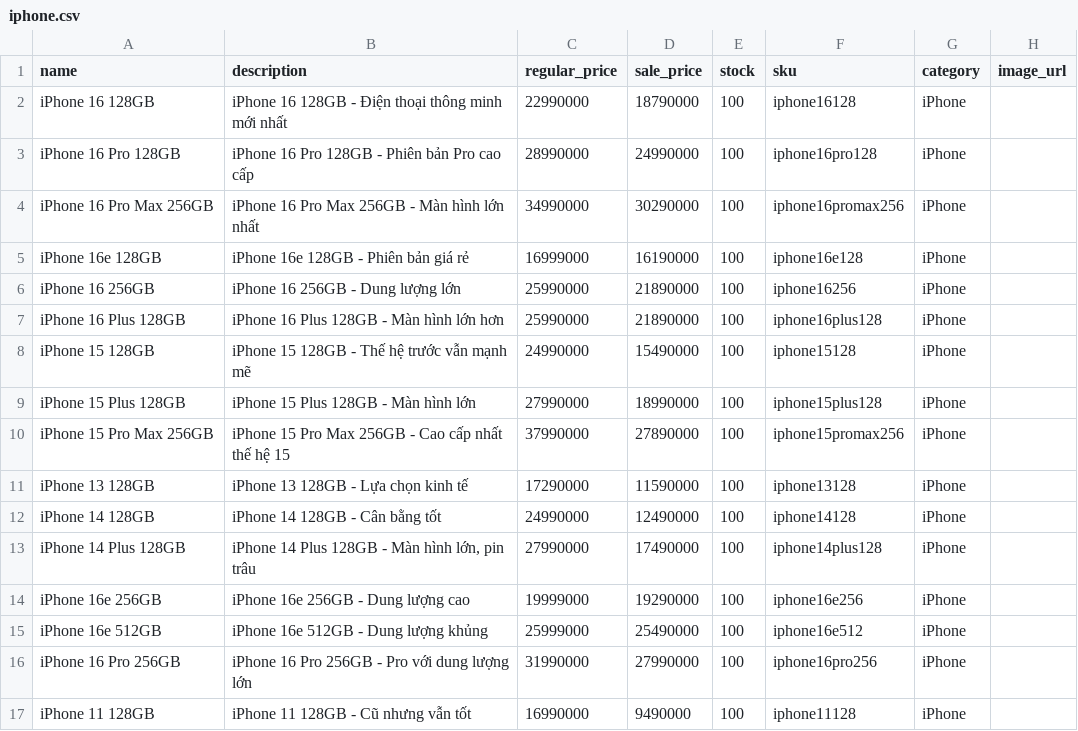
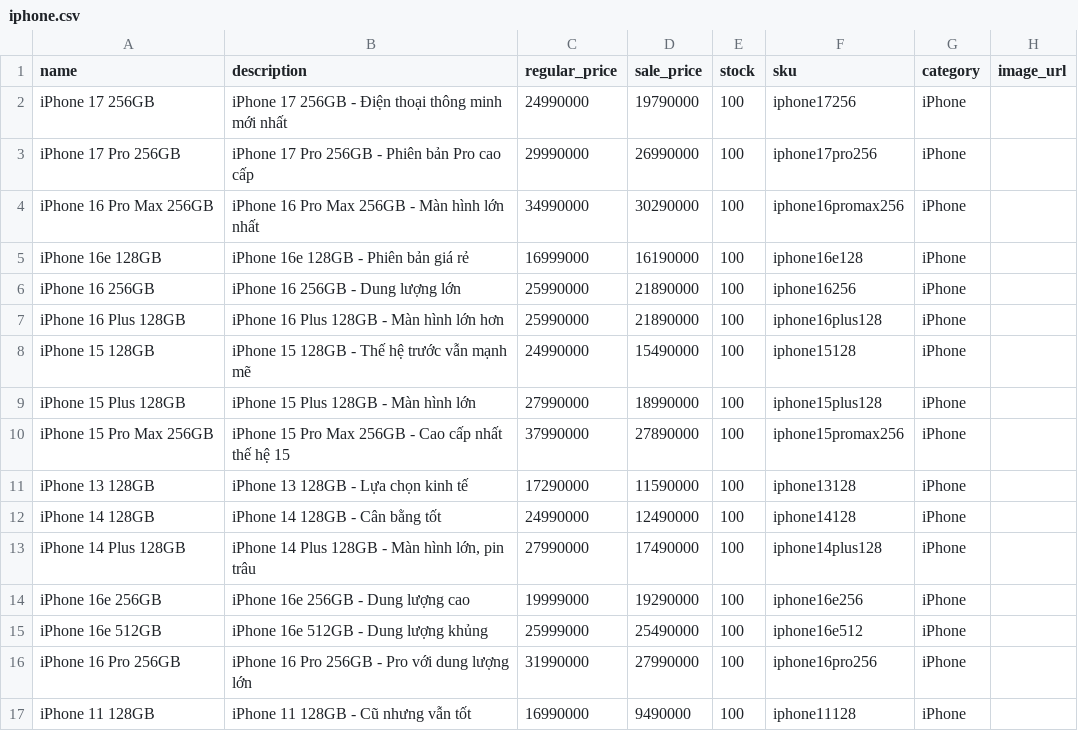
Before and after one commit to 23010009-bot/websiteBanDT, a CSV file: simple-ecommerce/Data/iphone.csv, drawn as a sheet.

Commit message:
update

```diff
--- a/simple-ecommerce/Data/iphone.csv
+++ b/simple-ecommerce/Data/iphone.csv
@@ -1,4 +1,4 @@
 name,description,regular_price,sale_price,stock,sku,category,image_url
-"iPhone 16 128GB","iPhone 16 128GB - Điện thoại thông minh mới nhất",22990000,18790000,100,"iphone16128","iPhone",""
-"iPhone 16 Pro 128GB","iPhone 16 Pro 128GB - Phiên bản Pro cao cấp",28990000,24990000,100,"iphone16pro128","iPhone",""
+"iPhone 17 256GB","iPhone 17 256GB - Điện thoại thông minh mới nhất",24990000,19790000,100,"iphone17256","iPhone",""
+"iPhone 17 Pro 256GB","iPhone 17 Pro 256GB - Phiên bản Pro cao cấp",29990000,26990000,100,"iphone17pro256","iPhone",""
 "iPhone 16 Pro Max 256GB","iPhone 16 Pro Max 256GB - Màn hình lớn nhất",34990000,30290000,100,"iphone16promax256","iPhone",""
```
